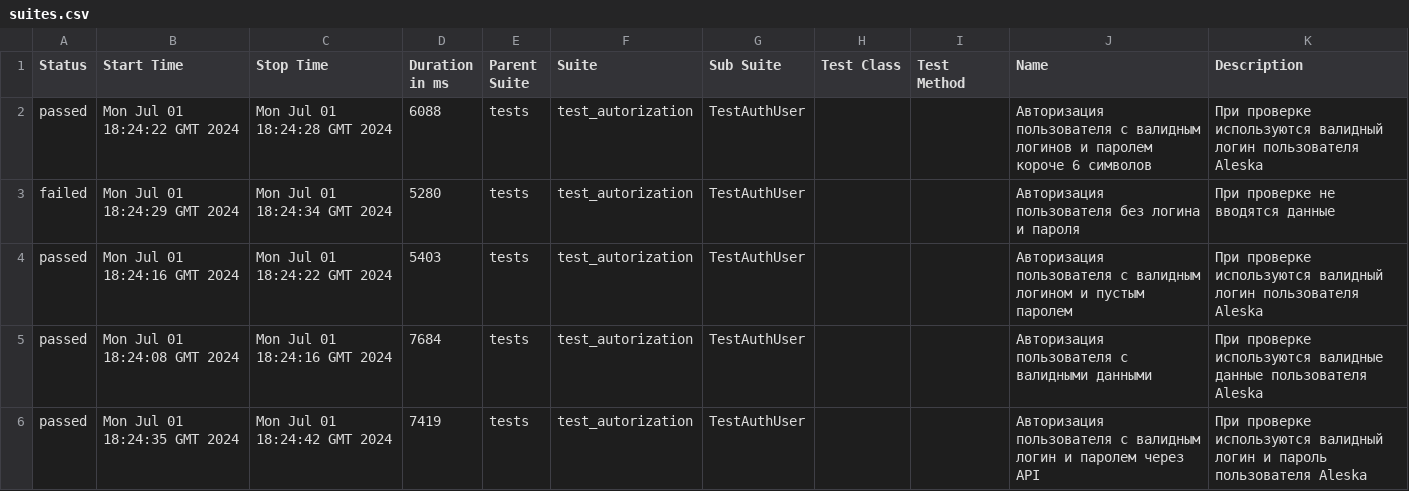
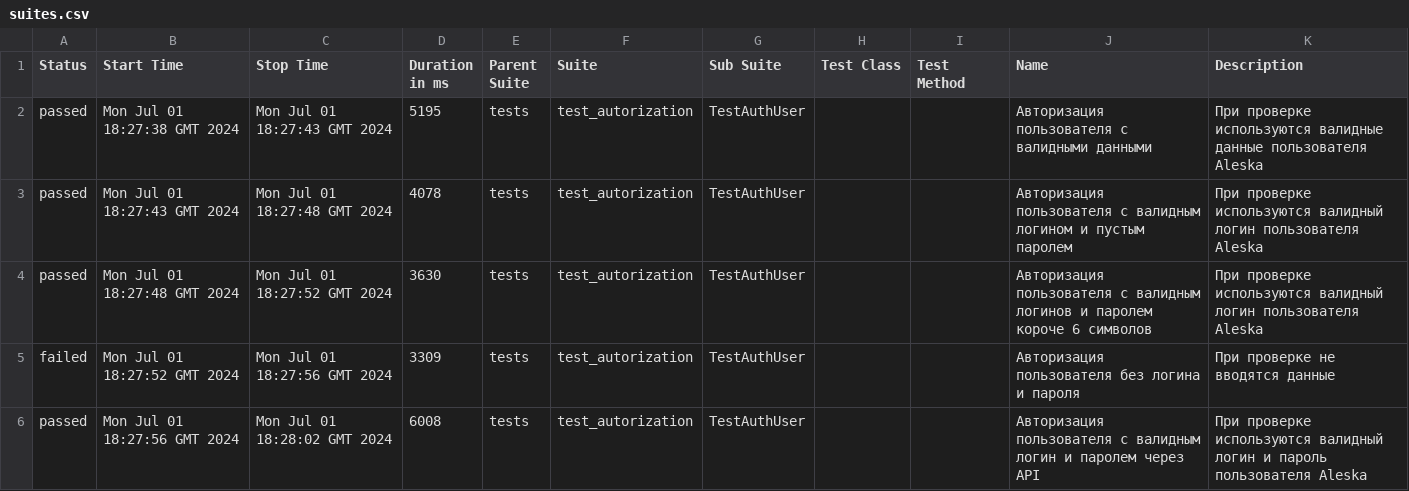
Before and after one commit to DmanYV/round_web_test_selenium, a CSV file: data/suites.csv, drawn as a sheet.

Commit message:
Deploying to gh-pages from @ DmanYV/round_web_test_selenium@83e0e6306556c4a24f55b6c58608a2ec9db4005d 🚀

```diff
--- a/data/suites.csv
+++ b/data/suites.csv
@@ -1,6 +1,6 @@
 "Status","Start Time","Stop Time","Duration in ms","Parent Suite","Suite","Sub Suite","Test Class","Test Method","Name","Description"
-"passed","Mon Jul 01 18:24:22 GMT 2024","Mon Jul 01 18:24:28 GMT 2024","6088","tests","test_autorization","TestAuthUser","","","Авторизация пользователя с валидным логинов и паролем короче 6 символов","При проверке используются валидный логин пользователя Aleska"
-"failed","Mon Jul 01 18:24:29 GMT 2024","Mon Jul 01 18:24:34 GMT 2024","5280","tests","test_autorization","TestAuthUser","","","Авторизация пользователя без логина и пароля","При проверке не вводятся данные"
-"passed","Mon Jul 01 18:24:16 GMT 2024","Mon Jul 01 18:24:22 GMT 2024","5403","tests","test_autorization","TestAuthUser","","","Авторизация пользователя с валидным логином и пустым паролем","При проверке используются валидный логин пользователя Aleska"
-"passed","Mon Jul 01 18:24:08 GMT 2024","Mon Jul 01 18:24:16 GMT 2024","7684","tests","test_autorization","TestAuthUser","","","Авторизация пользователя с валидными данными","При проверке используются валидные данные пользователя Aleska"
-"passed","Mon Jul 01 18:24:35 GMT 2024","Mon Jul 01 18:24:42 GMT 2024","7419","tests","test_autorization","TestAuthUser","","","Авторизация пользователя с валидным логин и паролем через API","При проверке используются валидный логин и пароль пользователя Aleska"
+"passed","Mon Jul 01 18:27:38 GMT 2024","Mon Jul 01 18:27:43 GMT 2024","5195","tests","test_autorization","TestAuthUser","","","Авторизация пользователя с валидными данными","При проверке используются валидные данные пользователя Aleska"
+"passed","Mon Jul 01 18:27:43 GMT 2024","Mon Jul 01 18:27:48 GMT 2024","4078","tests","test_autorization","TestAuthUser","","","Авторизация пользователя с валидным логином и пустым паролем","При проверке используются валидный логин пользователя Aleska"
+"passed","Mon Jul 01 18:27:48 GMT 2024","Mon Jul 01 18:27:52 GMT 2024","3630","tests","test_autorization","TestAuthUser","","","Авторизация пользователя с валидным логинов и паролем короче 6 символов","При проверке используются валидный логин пользователя Aleska"
+"failed","Mon Jul 01 18:27:52 GMT 2024","Mon Jul 01 18:27:56 GMT 2024","3309","tests","test_autorization","TestAuthUser","","","Авторизация пользователя без логина и пароля","При проверке не вводятся данные"
+"passed","Mon Jul 01 18:27:56 GMT 2024","Mon Jul 01 18:28:02 GMT 2024","6008","tests","test_autorization","TestAuthUser","","","Авторизация пользователя с валидным логин и паролем через API","При проверке используются валидный логин и пароль пользователя Aleska"
```
Also changed, not shown: 54 other files.
